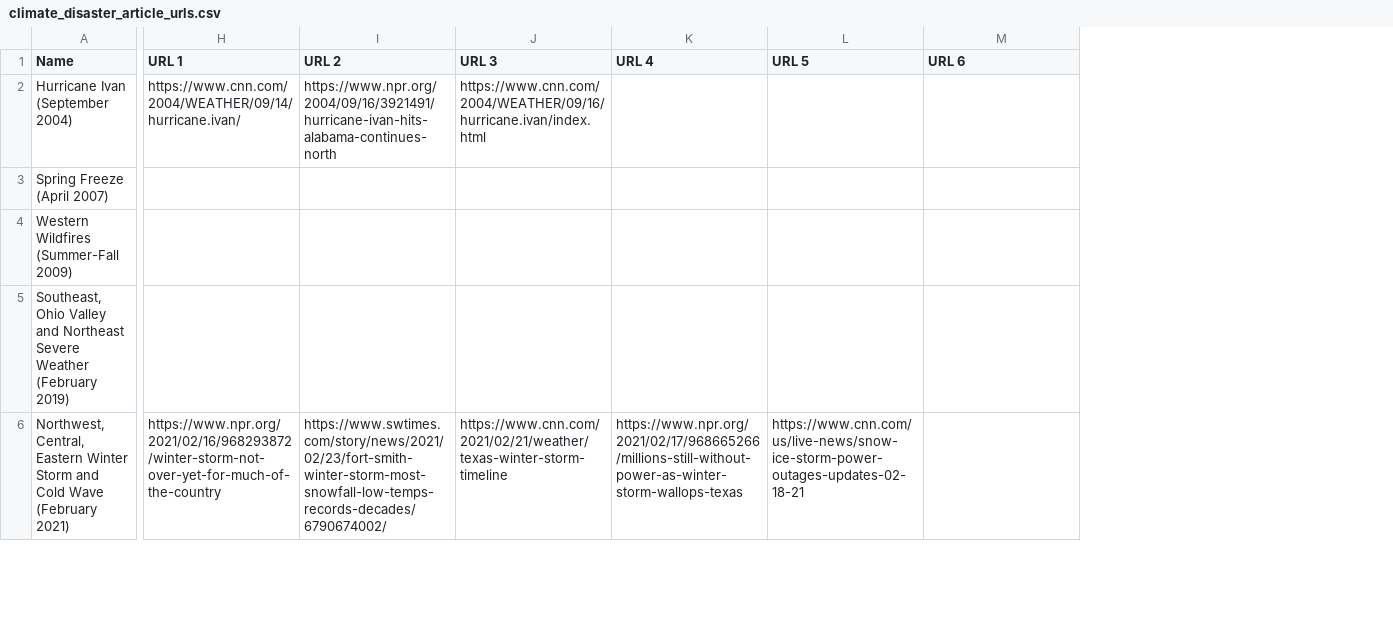
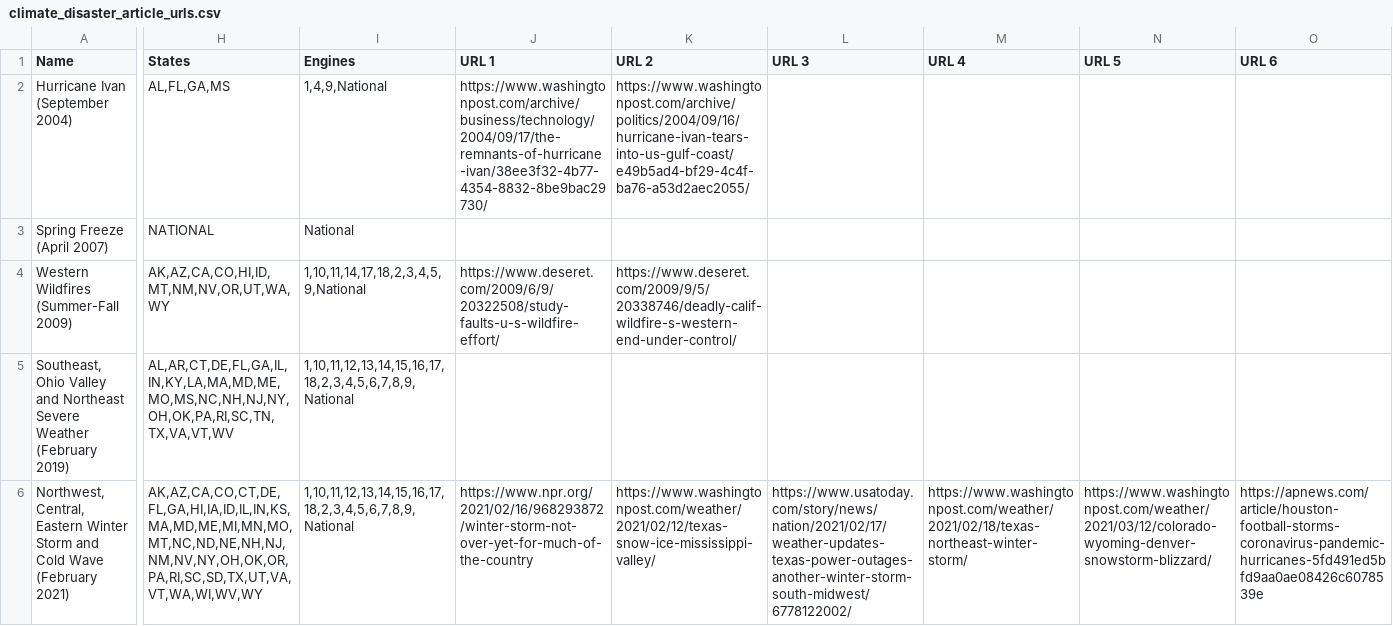
Before and after one commit to Hariaksha/climate-disaster, a CSV file: climate_disaster_article_urls.csv, drawn as a sheet; only a part is shown, gaps mark what is left out; addresses are those after the commit; the diff covers the shown part only; the diff names each change by its address in the sheet, - before the commit and + after, or states it on an @@ line.

Commit message:
Update climate_disaster_article_urls.csv

```diff
--- a/climate_disaster_article_urls.csv
+++ b/climate_disaster_article_urls.csv
+column H (States), rows 2-6: AL,FL,GA,MS | NATIONAL | AK,AZ,CA,CO,HI,ID,MT,NM,NV,OR,UT,WA,WY | AL,AR,CT,DE,FL,GA,IL,IN,KY,LA,MA,MD,ME,MO,MS,NC,NH,NJ,NY,OH,OK,PA,RI,SC,TN,TX,VA,VT,WV | AK,AZ,CA,CO,CT,DE,FL,GA,HI,IA,ID,IL,IN,KS,MA,MD,ME,MI,MN,MO,MT,NC,ND,NE,NH,NJ,NM,NV,NY,OH,OK,OR,PA,RI,SC,SD,TX,UT,VA,VT,WA,WI,WV,WY
+column I (Engines), rows 2-6: 1,4,9,National | National | 1,10,11,14,17,18,2,3,4,5,9,National | 1,10,11,12,13,14,15,16,17,18,2,3,4,5,6,7,8,9,National | 1,10,11,12,13,14,15,16,17,18,2,3,4,5,6,7,8,9,National
-J2 (URL 1): https://www.cnn.com/2004/WEATHER/09/14/hurricane.ivan/
+J2 (URL 1): https://www.washingtonpost.com/archive/business/technology/2004/09/17/the-remnants-of-hurricane-ivan/38ee3f32-4b77-4354-8832-8be9bac29730/
-K2 (URL 2): https://www.npr.org/2004/09/16/3921491/hurricane-ivan-hits-alabama-continues-north
+K2 (URL 2): https://www.washingtonpost.com/archive/politics/2004/09/16/hurricane-ivan-tears-into-us-gulf-coast/e49b5ad4-bf29-4c4f-ba76-a53d2aec2055/
-L2 (URL 3): https://www.cnn.com/2004/WEATHER/09/16/hurricane.ivan/index.html
+L2 (URL 3): (empty)
-J4 (URL 1): (empty)
+J4 (URL 1): https://www.deseret.com/2009/6/9/20322508/study-faults-u-s-wildfire-effort/
-K4 (URL 2): (empty)
+K4 (URL 2): https://www.deseret.com/2009/9/5/20338746/deadly-calif-wildfire-s-western-end-under-control/
-K6 (URL 2): https://www.swtimes.com/story/news/2021/02/23/fort-smith-winter-storm-most-snowfall-low-temps-records-decades/6790674002/
+K6 (URL 2): https://www.washingtonpost.com/weather/2021/02/12/texas-snow-ice-mississippi-valley/
-L6 (URL 3): https://www.cnn.com/2021/02/21/weather/texas-winter-storm-timeline
+L6 (URL 3): https://www.usatoday.com/story/news/nation/2021/02/17/weather-updates-texas-power-outages-another-winter-storm-south-midwest/6778122002/
-M6 (URL 4): https://www.npr.org/2021/02/17/968665266/millions-still-without-power-as-winter-storm-wallops-texas
+M6 (URL 4): https://www.washingtonpost.com/weather/2021/02/18/texas-northeast-winter-storm/
-N6 (URL 5): https://www.cnn.com/us/live-news/snow-ice-storm-power-outages-updates-02-18-21
+N6 (URL 5): https://www.washingtonpost.com/weather/2021/03/12/colorado-wyoming-denver-snowstorm-blizzard/
-O6 (URL 6): (empty)
+O6 (URL 6): https://apnews.com/article/houston-football-storms-coronavirus-pandemic-hurricanes-5fd491ed5bfd9aa0ae08426c6078539e
```
Also changed, not shown: 65 edited cells elsewhere in this file.
